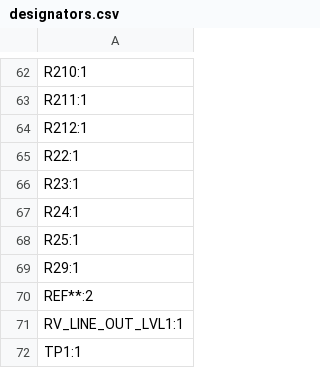
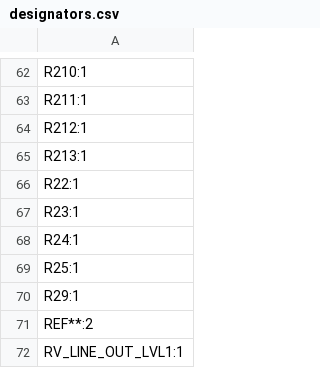
Before and after one commit to shmoergh/moduleur, a CSV file: modules/06-utils-output/electronics/core/production/designators.csv, drawn as a sheet; only a part is shown, gaps mark what is left out; the shorter side is filled out with more unchanged rows.

```diff
--- a/modules/06-utils-output/electronics/core/production/designators.csv
+++ b/modules/06-utils-output/electronics/core/production/designators.csv
@@ -64,2 +64,3 @@ R211:1
 R212:1
+R213:1
 R22:1
```
Also changed, not shown: modules/06-utils-output/electronics/core/production/bom.csv, modules/06-utils-output/electronics/core/production/positions.csv, 7 other files.
